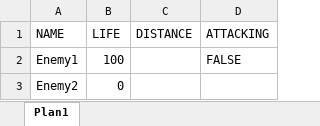
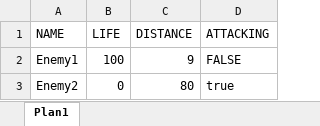
Before and after one commit to MatheusMoura17/zumbie-ia, an Excel workbook: Zumbie-IA/Assets/AIData/followData.xlsx, sheet Plan1, drawn as a sheet; values as stored, in another font and other column widths than the file's, no borders; the diff names each change by its address in the sheet, - before the commit and + after, or states it on an @@ line.

Commit message:
refactor: Arquivo xls alterado

```diff
--- a/Zumbie-IA/Assets/AIData/followData.xlsx (sheet Plan1)
+++ b/Zumbie-IA/Assets/AIData/followData.xlsx (sheet Plan1)
-C2 (DISTANCE): (empty)
+C2 (DISTANCE): 9
-C3 (DISTANCE): (empty)
+C3 (DISTANCE): 80
-D3 (ATTACKING): (empty)
+D3 (ATTACKING): true
```
